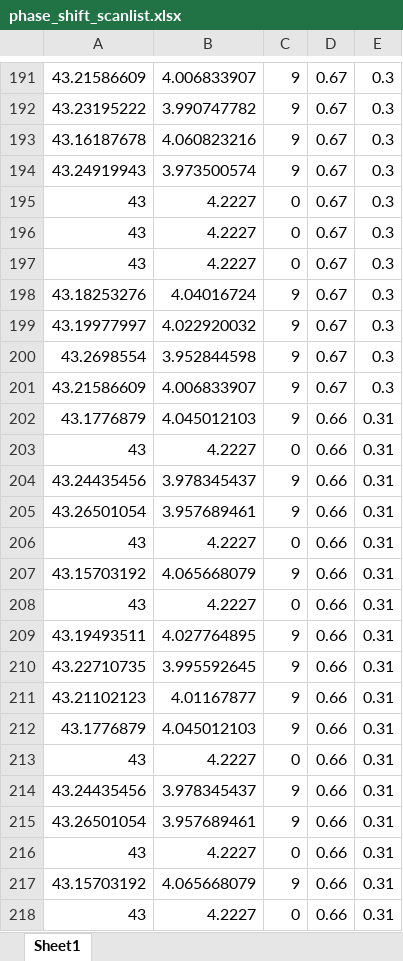
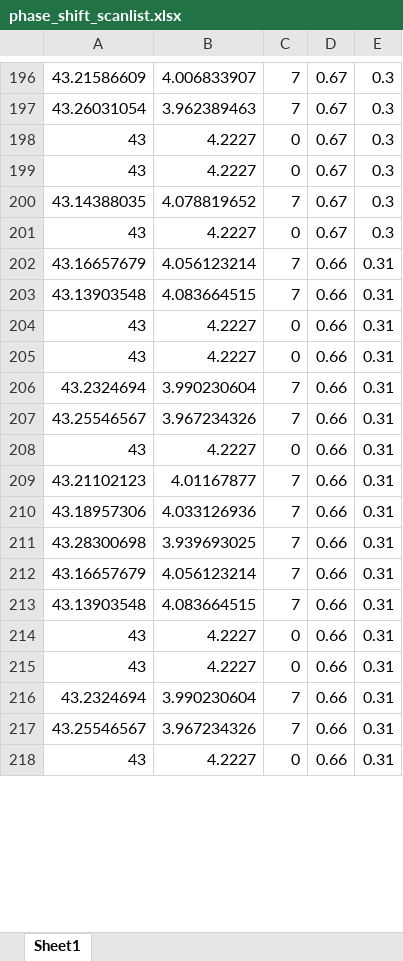
Before and after one commit to uoft-chiplab/Fast-Modulation-Contact-Correlation-Project, an Excel workbook: phase_shift_scanlist.xlsx, sheet Sheet1, drawn as a sheet; only a part is shown, gaps mark what is left out; values as stored, in another font and other column widths than the file's, no borders; removed rows and columns are numbered as before the commit, all else as after; the diff covers the shown part only; the diff names each change by its address in the sheet, - before the commit and + after, or states it on an @@ line.

```diff
--- a/phase_shift_scanlist.xlsx (sheet Sheet1)
+++ b/phase_shift_scanlist.xlsx (sheet Sheet1)
-C196: 9
+C196: 7
-row 192: 43.23195222 | 3.990747782 | 9 | 0.67 | 0.3
-row 193: 43.16187678 | 4.060823216 | 9 | 0.67 | 0.3
-row 194: 43.24919943 | 3.973500574 | 9 | 0.67 | 0.3
+row 197: 43.26031054 | 3.962389463 | 7 | 0.67 | 0.3
+row 200: 43.14388035 | 4.078819652 | 7 | 0.67 | 0.3
-row 198: 43.18253276 | 4.04016724 | 9 | 0.67 | 0.3
-row 199: 43.19977997 | 4.022920032 | 9 | 0.67 | 0.3
-row 200: 43.2698554 | 3.952844598 | 9 | 0.67 | 0.3
-row 201: 43.21586609 | 4.006833907 | 9 | 0.67 | 0.3
-row 202: 43.1776879 | 4.045012103 | 9 | 0.66 | 0.31
+row 202: 43.16657679 | 4.056123214 | 7 | 0.66 | 0.31
+row 203: 43.13903548 | 4.083664515 | 7 | 0.66 | 0.31
-row 204: 43.24435456 | 3.978345437 | 9 | 0.66 | 0.31
-row 205: 43.26501054 | 3.957689461 | 9 | 0.66 | 0.31
-row 207: 43.15703192 | 4.065668079 | 9 | 0.66 | 0.31
+row 206: 43.2324694 | 3.990230604 | 7 | 0.66 | 0.31
+row 207: 43.25546567 | 3.967234326 | 7 | 0.66 | 0.31
-row 209: 43.19493511 | 4.027764895 | 9 | 0.66 | 0.31
-row 210: 43.22710735 | 3.995592645 | 9 | 0.66 | 0.31
-C209: 9
+C209: 7
-row 212: 43.1776879 | 4.045012103 | 9 | 0.66 | 0.31
+row 210: 43.18957306 | 4.033126936 | 7 | 0.66 | 0.31
+row 211: 43.28300698 | 3.939693025 | 7 | 0.66 | 0.31
+row 212: 43.16657679 | 4.056123214 | 7 | 0.66 | 0.31
+row 213: 43.13903548 | 4.083664515 | 7 | 0.66 | 0.31
-row 214: 43.24435456 | 3.978345437 | 9 | 0.66 | 0.31
-row 215: 43.26501054 | 3.957689461 | 9 | 0.66 | 0.31
-row 217: 43.15703192 | 4.065668079 | 9 | 0.66 | 0.31
+row 216: 43.2324694 | 3.990230604 | 7 | 0.66 | 0.31
+row 217: 43.25546567 | 3.967234326 | 7 | 0.66 | 0.31
```
Also changed, not shown: 135 added rows, 130 removed rows and 5 edited cells elsewhere in this sheet, 3 other files.
